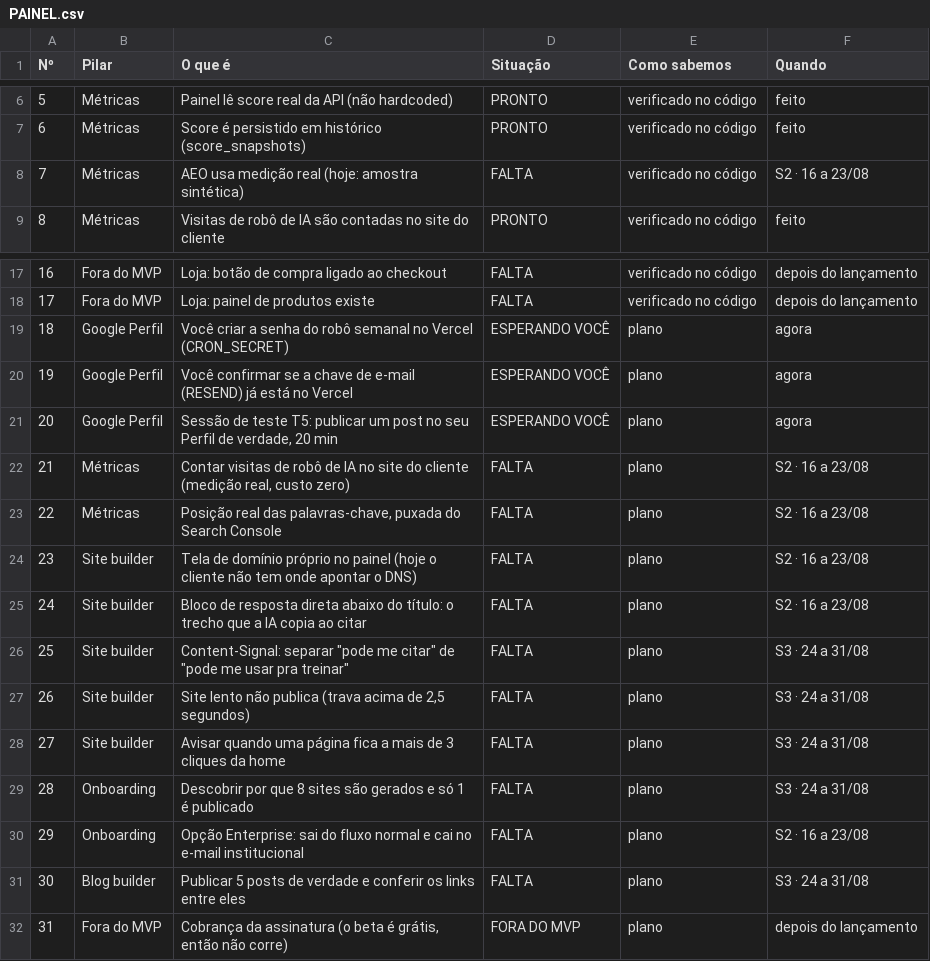
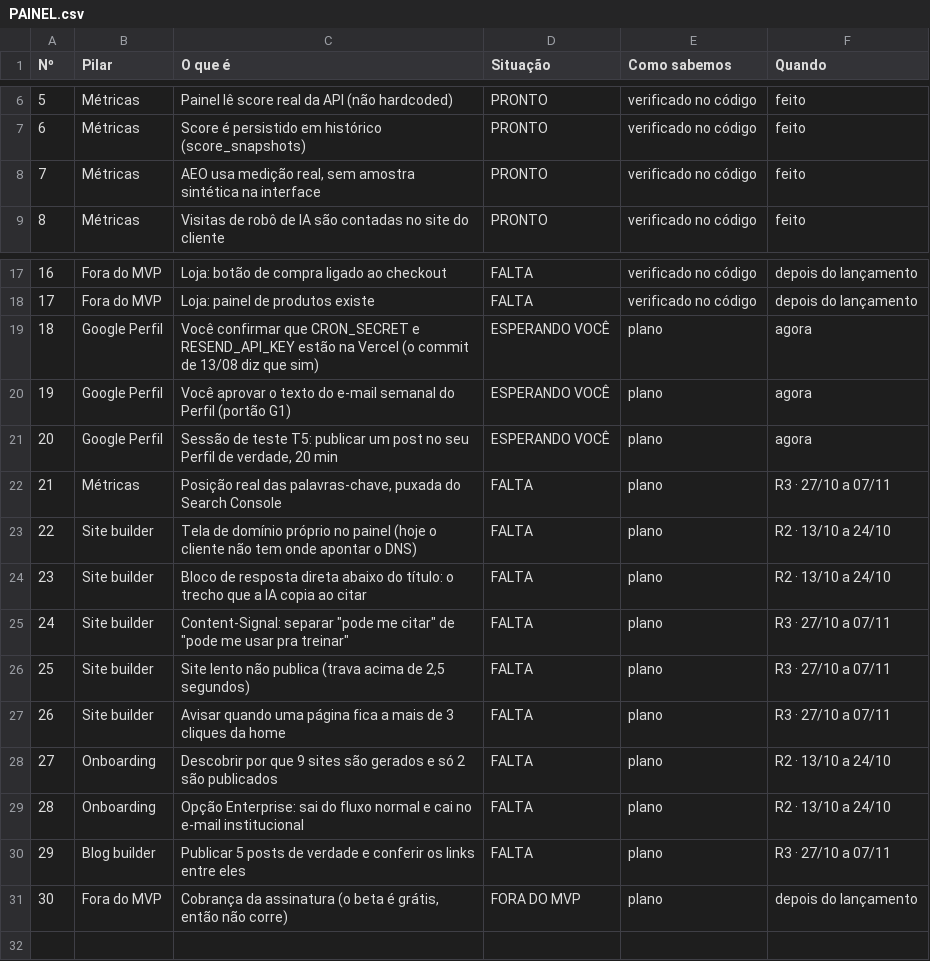
Before and after one commit to CassioBranco/ANCOREO, a CSV file: PAINEL.csv, drawn as a sheet; only a part is shown, gaps mark what is left out; removed rows and columns are numbered as before the commit, all else as after; the diff names each change by its address in the sheet, - before the commit and + after, or states it on an @@ line.

```diff
--- a/PAINEL.csv
+++ b/PAINEL.csv
-row 8: 7 | Métricas | AEO usa medição real (hoje: amostra sintética) | FALTA | verificado no código | S2 · 16 a 23/08
+row 8: 7 | Métricas | AEO usa medição real, sem amostra sintética na interface | PRONTO | verificado no código | feito
-C19 (O que é): Você criar a senha do robô semanal no Vercel (CRON_SECRET)
+C19 (O que é): Você confirmar que CRON_SECRET e RESEND_API_KEY estão na Vercel (o commit de 13/08 diz que sim)
-C20 (O que é): Você confirmar se a chave de e-mail (RESEND) já está no Vercel
+C20 (O que é): Você aprovar o texto do e-mail semanal do Perfil (portão G1)
-row 22: 21 | Métricas | Contar visitas de robô de IA no site do cliente (medição real, custo zero) | FALTA | plano | S2 · 16 a 23/08
@@ column A (Nº) renumbered from row 22 down @@
-F22 (Quando): S2 · 16 a 23/08
+F22 (Quando): R3 · 27/10 a 07/11
-F23:F24 (Quando): S2 · 16 a 23/08
+F23:F24 (Quando): R2 · 13/10 a 24/10
-F25:F27 (Quando): S3 · 24 a 31/08
+F25:F27 (Quando): R3 · 27/10 a 07/11
-C28 (O que é): …por que 8 sites são gerados e só 1 é publicado
+C28 (O que é): …por que 9 sites são gerados e só 2 são publicados
-F28 (Quando): S3 · 24 a 31/08
+F28 (Quando): R2 · 13/10 a 24/10
-F29 (Quando): S2 · 16 a 23/08
+F29 (Quando): R2 · 13/10 a 24/10
-F30 (Quando): S3 · 24 a 31/08
+F30 (Quando): R3 · 27/10 a 07/11
```
Also changed, not shown: 8 other files.
